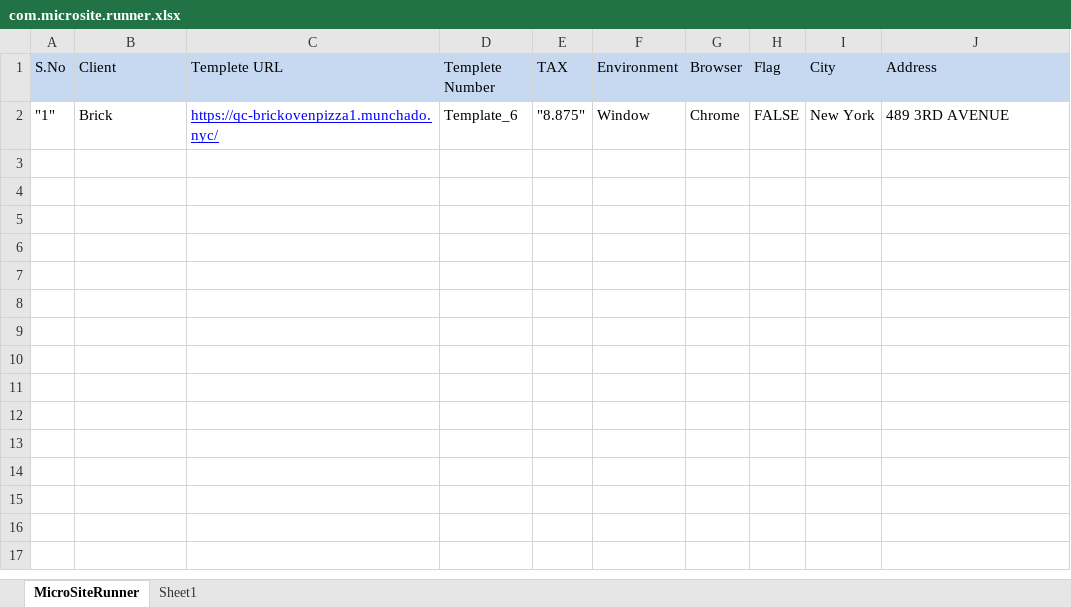
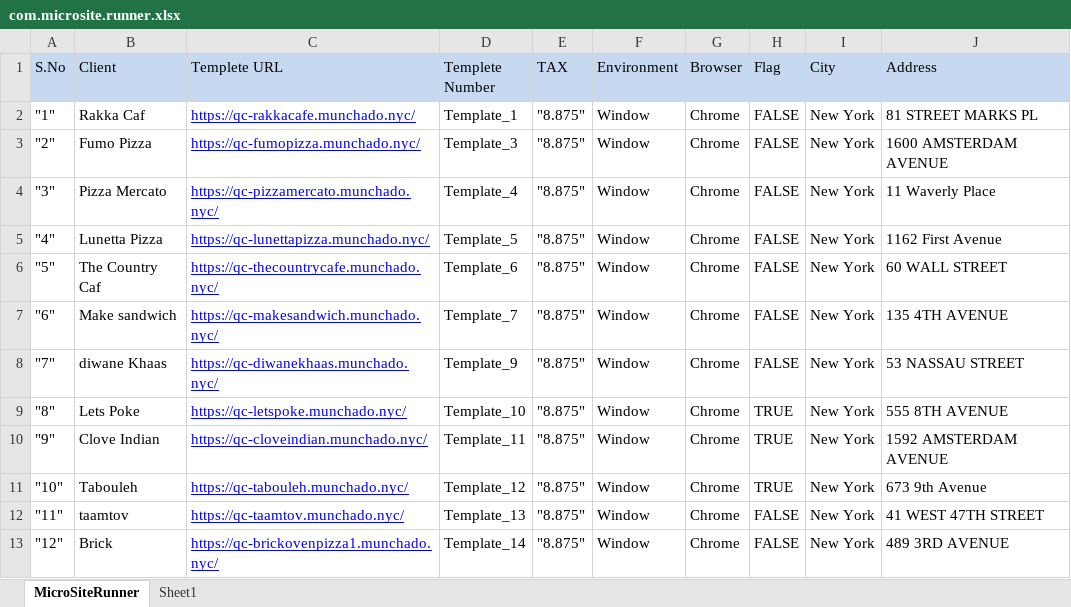
Before and after one commit to munchadobizpremium/biz_qa_automation, an Excel workbook: lib_template/com.microsite.runner.xlsx, sheet MicroSiteRunner, drawn as a sheet; values as stored, in another font and other column widths than the file's, no borders; the diff names each change by its address in the sheet, - before the commit and + after, or states it on an @@ line.

```diff
--- a/lib_template/com.microsite.runner.xlsx (sheet MicroSiteRunner)
+++ b/lib_template/com.microsite.runner.xlsx (sheet MicroSiteRunner)
-B2 (Client): Brick
+B2 (Client): Rakka Caf
-C2 (Templete URL): https://qc-brickovenpizza1.munchado.nyc/
+C2 (Templete URL): https://qc-rakkacafe.munchado.nyc/
-D2 (Templete Number): Template_6
+D2 (Templete Number): Template_1
-J2 (Address): 489 3RD AVENUE
+J2 (Address): 81 STREET MARKS PL
+row 3: "2" | Fumo Pizza | https://qc-fumopizza.munchado.nyc/ | Template_3 | "8.875" | Window | Chrome | FALSE | New York | 1600 AMSTERDAM AVENUE
+row 4: "3" | Pizza Mercato | https://qc-pizzamercato.munchado.nyc/ | Template_4 | "8.875" | Window | Chrome | FALSE | New York | 11 Waverly Place
+row 5: "4" | Lunetta Pizza | https://qc-lunettapizza.munchado.nyc/ | Template_5 | "8.875" | Window | Chrome | FALSE | New York | 1162 First Avenue
+row 6: "5" | The Country Caf | https://qc-thecountrycafe.munchado.nyc/ | Template_6 | "8.875" | Window | Chrome | FALSE | New York | 60 WALL STREET
+row 7: "6" | Make sandwich | https://qc-makesandwich.munchado.nyc/ | Template_7 | "8.875" | Window | Chrome | FALSE | New York | 135 4TH AVENUE
+row 8: "7" | diwane Khaas | https://qc-diwanekhaas.munchado.nyc/ | Template_9 | "8.875" | Window | Chrome | FALSE | New York | 53 NASSAU STREET
+row 9: "8" | Lets Poke | https://qc-letspoke.munchado.nyc/ | Template_10 | "8.875" | Window | Chrome | TRUE | New York | 555 8TH AVENUE
+row 10: "9" | Clove Indian | https://qc-cloveindian.munchado.nyc/ | Template_11 | "8.875" | Window | Chrome | TRUE | New York | 1592 AMSTERDAM AVENUE
+row 11: "10" | Tabouleh | https://qc-tabouleh.munchado.nyc/ | Template_12 | "8.875" | Window | Chrome | TRUE | New York | 673 9th Avenue
+row 12: "11" | taamtov | https://qc-taamtov.munchado.nyc/ | Template_13 | "8.875" | Window | Chrome | FALSE | New York | 41 WEST 47TH STREET
+row 13: "12" | Brick | https://qc-brickovenpizza1.munchado.nyc/ | Template_14 | "8.875" | Window | Chrome | FALSE | New York | 489 3RD AVENUE
```
Also changed, not shown: 15 other files.
